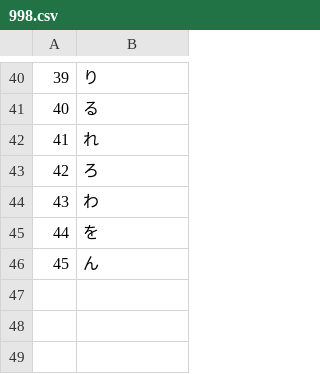
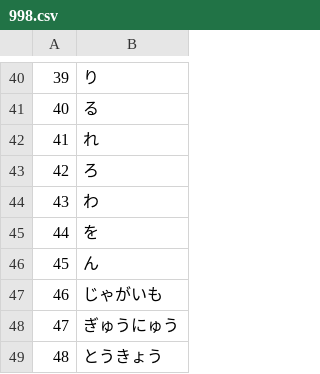
Before and after one commit to dev-alphagot/sdl-visual-novel, a CSV file: sdl-visual-novel/def/text/998.csv, drawn as a sheet; only a part is shown, gaps mark what is left out; the diff names each change by its address in the sheet, - before the commit and + after, or states it on an @@ line.

```diff
--- a/sdl-visual-novel/def/text/998.csv
+++ b/sdl-visual-novel/def/text/998.csv
+row 47: 46 | じゃがいも
+row 48: 47 | ぎゅうにゅう
+row 49: 48 | とうきょう
```
Also changed, not shown: sdl-visual-novel/def/text/1.csv, sdl-visual-novel/def/text/990.csv, 16 other files.
